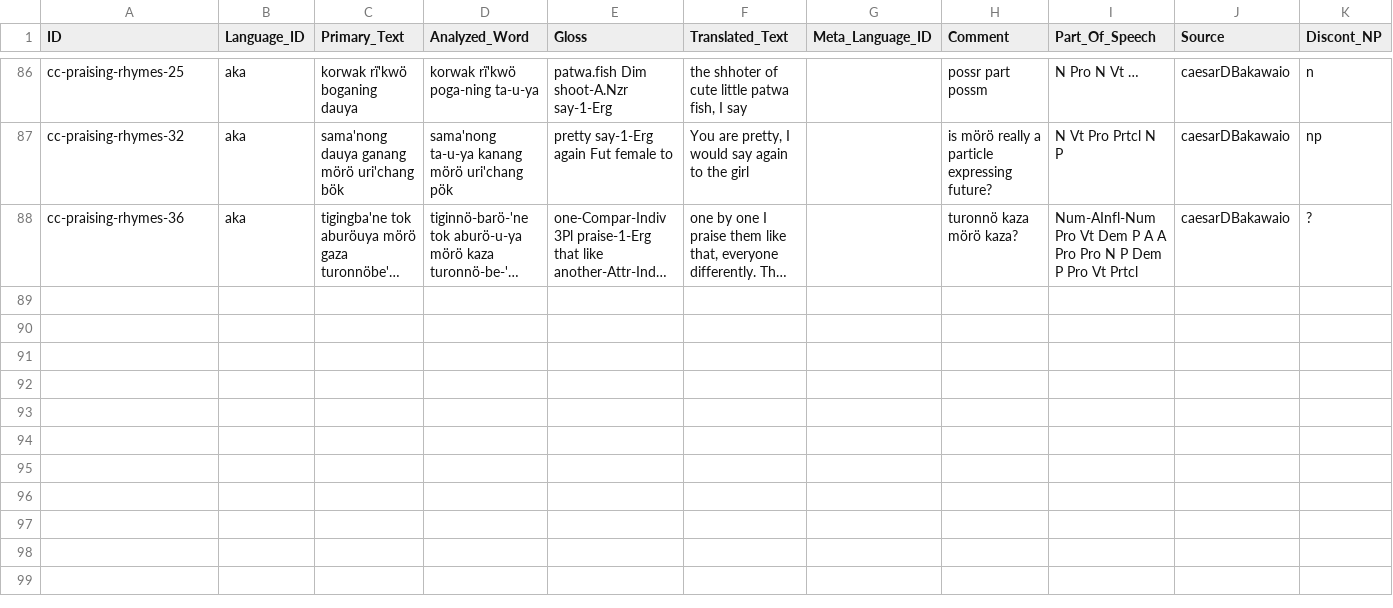
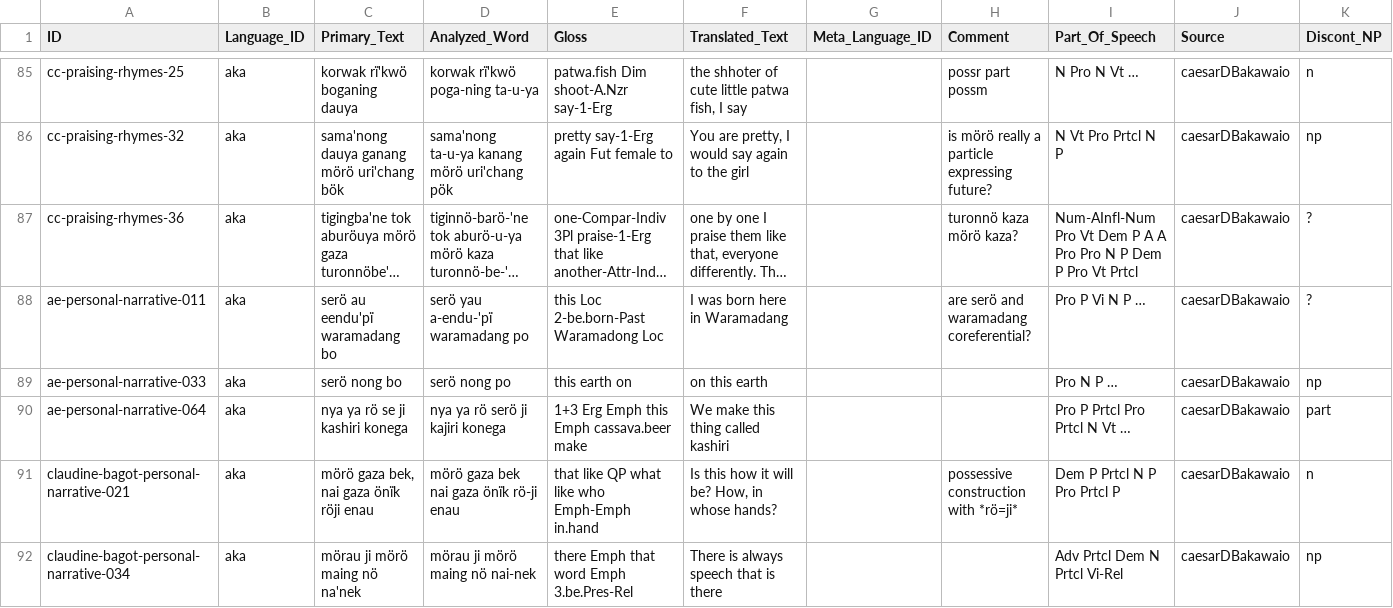
Before and after one commit to fmatter/cariban_nps, a CSV file: data/cldf/examples.csv, drawn as a sheet; only a part is shown, gaps mark what is left out; long unchanged cells end in …; rows hold the shown columns only; the diff covers the shown part only; the diff names each change by its address in the sheet, - before the commit and + after, or states it on an @@ line.

```diff
--- a/data/cldf/examples.csv
+++ b/data/cldf/examples.csv
+row 88: ae-personal-narrative-011 | aka | serö au eendu'pï waramadang bo | serö yau a-endu-'pï waramadang po | this Loc 2-be.born-Past Waramadong Loc | I was born here in Waramadang |  | are serö and waramadang coreferential? | Pro P Vi N P … | caesarDBakawaio | ?
+row 89: ae-personal-narrative-033 | aka | serö nong bo | serö nong po | this earth on | on this earth |  |  | Pro N P … | caesarDBakawaio | np
+row 90: ae-personal-narrative-064 | aka | nya ya rö se ji kashiri konega | nya ya rö serö ji kajiri konega | 1+3 Erg Emph this Emph cassava.beer make | We make this thing called kashiri |  |  | Pro P Prtcl Pro Prtcl N Vt … | caesarDBakawaio | part
+row 91: claudine-bagot-personal-narrative-021 | aka | mörö gaza bek, nai gaza önïk röji enau | mörö gaza bek nai gaza önïk rö-ji enau | that like QP what like who Emph-Emph in.hand | Is this how it will be? How, in whose hands? |  | possessive construction with *rö=ji* | Dem P Prtcl N P Pro Prtcl P | caesarDBakawaio | n
+row 92: claudine-bagot-personal-narrative-034 | aka | mörau ji mörö maing nö na'nek | mörau ji mörö maing nö nai-nek | there Emph that word Emph 3.be.Pres-Rel | There is always speech that is there |  |  | Adv Prtcl Dem N Prtcl Vi-Rel | caesarDBakawaio | np
```
Also changed, not shown: 4 added rows and 1 removed row elsewhere in this file, data/aka_ann.csv, 4 other files.
